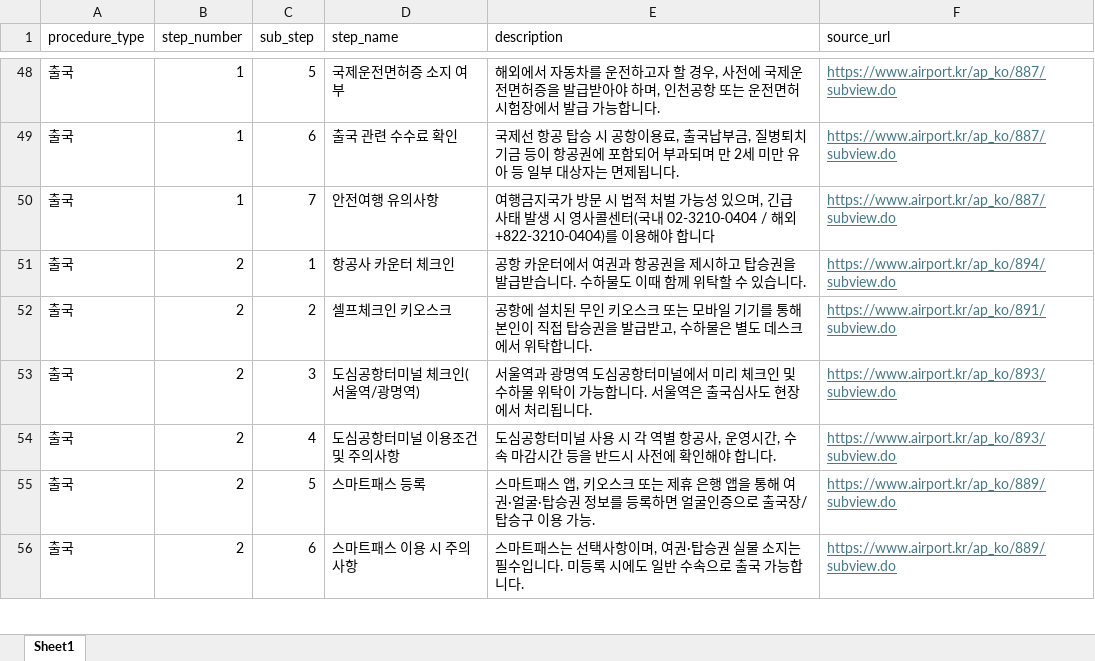
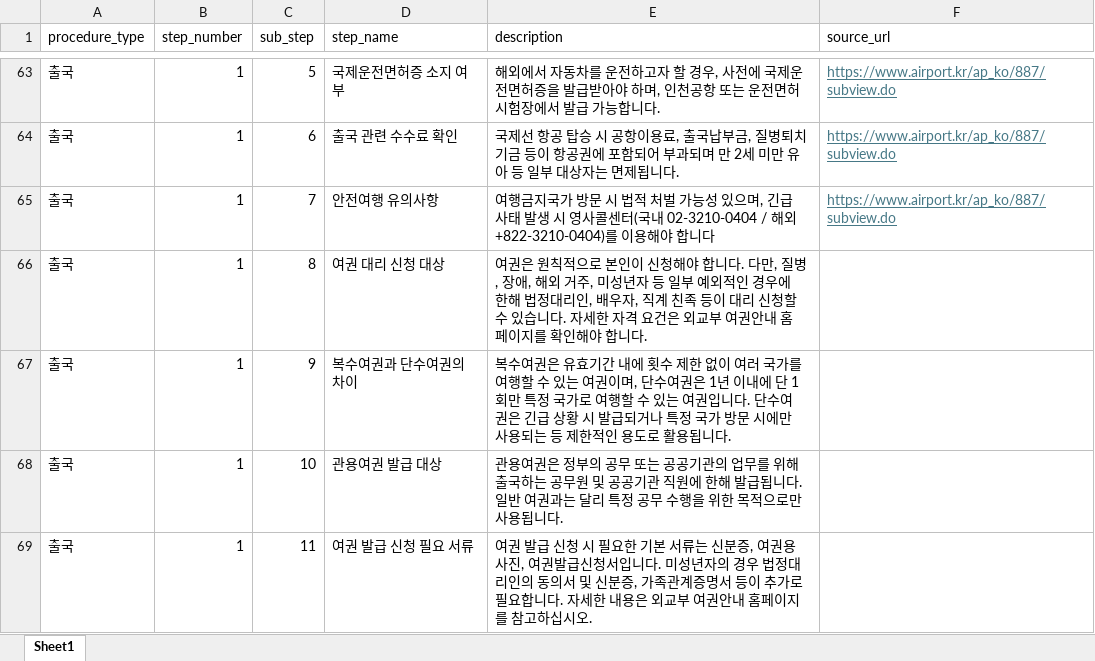
Before and after one commit to aivleCloudNative0715/ICN-AI-chatbot, an Excel workbook: db/공항 절차.xlsx, sheet Sheet1, drawn as a sheet; only a part is shown, gaps mark what is left out; the shorter side is filled out with more unchanged rows; values as stored, in another font and other column widths than the file's, no borders; the diff covers the shown part only; the diff names each change by its address in the sheet, - before the commit and + after, or states it on an @@ line.

```diff
--- a/db/공항 절차.xlsx (sheet Sheet1)
+++ b/db/공항 절차.xlsx (sheet Sheet1)
+row 66: 출국 | 1 | 8 | 여권 대리 신청 대상 | 여권은 원칙적으로 본인이 신청해야 합니다. 다만, 질병, 장애, 해외 거주, 미성년자 등 일부 예외적인 경우에 한해 법정대리인, 배우자, 직계 친족 등이 대리 신청할 수 있습니다. 자세한 자격 요건은 외교부 여권안내 홈페이지를 확인해야 합니다.
+row 67: 출국 | 1 | 9 | 복수여권과 단수여권의 차이 | 복수여권은 유효기간 내에 횟수 제한 없이 여러 국가를 여행할 수 있는 여권이며, 단수여권은 1년 이내에 단 1회만 특정 국가로 여행할 수 있는 여권입니다. 단수여권은 긴급 상황 시 발급되거나 특정 국가 방문 시에만 사용되는 등 제한적인 용도로 활용됩니다.
+row 68: 출국 | 1 | 10 | 관용여권 발급 대상 | 관용여권은 정부의 공무 또는 공공기관의 업무를 위해 출국하는 공무원 및 공공기관 직원에 한해 발급됩니다. 일반 여권과는 달리 특정 공무 수행을 위한 목적으로만 사용됩니다.
+row 69: 출국 | 1 | 11 | 여권 발급 신청 필요 서류 | 여권 발급 신청 시 필요한 기본 서류는 신분증, 여권용 사진, 여권발급신청서입니다. 미성년자의 경우 법정대리인의 동의서 및 신분증, 가족관계증명서 등이 추가로 필요합니다. 자세한 내용은 외교부 여권안내 홈페이지를 참고하십시오.
```
Also changed, not shown: 45 added rows and 2 edited cells elsewhere in this sheet, db/restricted_item.xlsx, db/환승 경로.xlsx, 6 other files.
